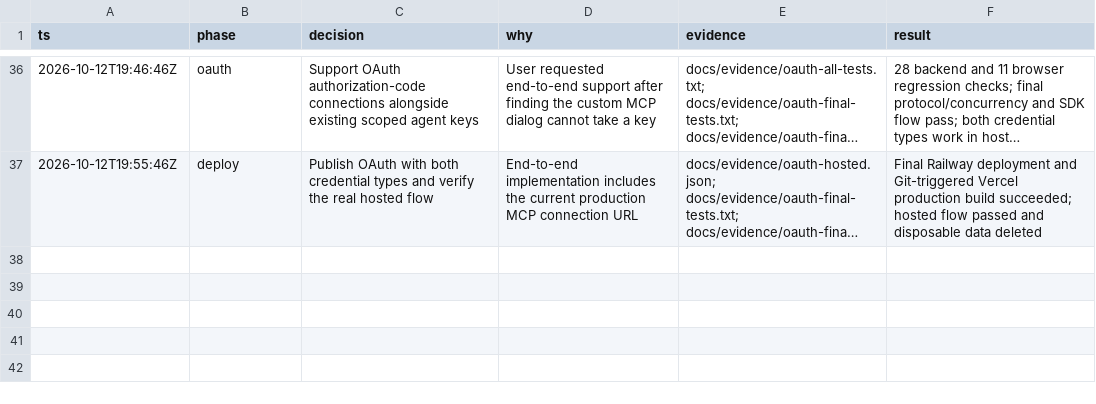
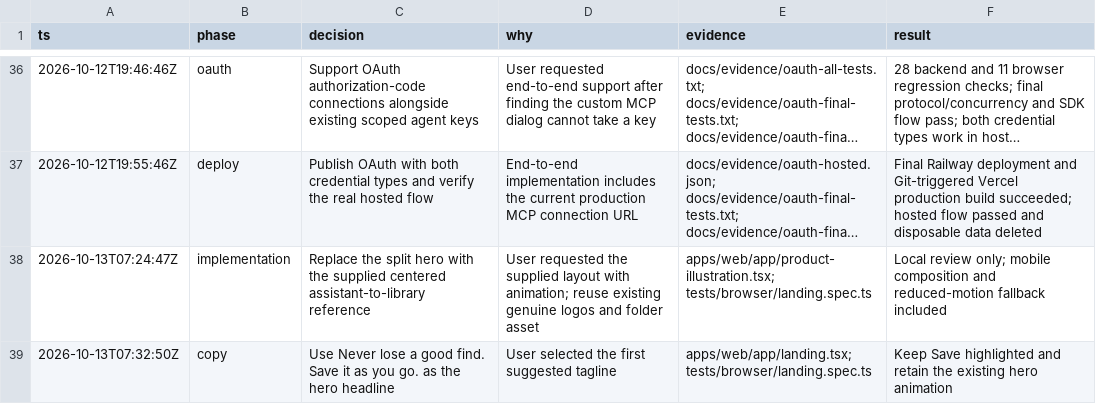
Before and after one commit to iamenochchirima/stash, a TSV file: docs/decisions.tsv, drawn as a sheet; only a part is shown, gaps mark what is left out; long unchanged cells end in …; the diff names each change by its address in the sheet, - before the commit and + after, or states it on an @@ line.

Commit message:
Redesign landing hero with animated assistant streams

```diff
--- a/docs/decisions.tsv
+++ b/docs/decisions.tsv
+row 38: 2026-10-13T07:24:47Z | implementation | Replace the split hero with the supplied centered assistant-to-library reference | User requested the supplied layout with animation; reuse existing genuine logos and folder asset | apps/web/app/product-illustration.tsx; tests/browser/landing.spec.ts | Local review only; mobile composition and reduced-motion fallback included
+row 39: 2026-10-13T07:32:50Z | copy | Use Never lose a good find. Save it as you go. as the hero headline | User selected the first suggested tagline | apps/web/app/landing.tsx; tests/browser/landing.spec.ts | Keep Save highlighted and retain the existing hero animation
```
Also changed, not shown: 17 other files.
